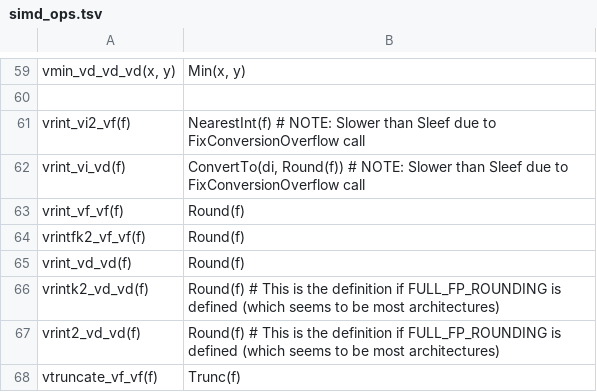
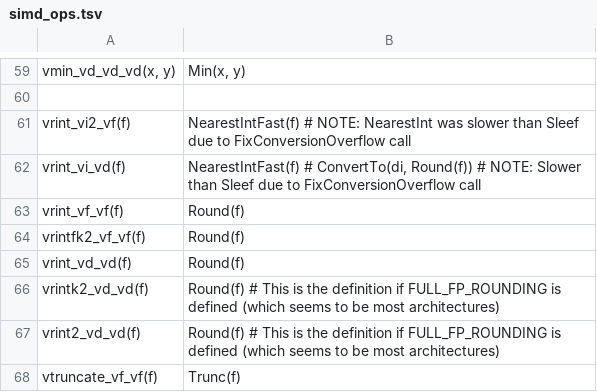
Before and after one commit to bnprks/highway-sleef, a TSV file: src/gen-bindings/rename_data/simd_ops.tsv, drawn as a sheet; only a part is shown, gaps mark what is left out.

```diff
--- a/src/gen-bindings/rename_data/simd_ops.tsv
+++ b/src/gen-bindings/rename_data/simd_ops.tsv
@@ -60,4 +60,4 @@ vmin_vd_vd_vd(x, y)	Min(x, y)
 
-vrint_vi2_vf(f)	NearestInt(f) # NOTE: Slower than Sleef due to FixConversionOverflow call
-vrint_vi_vd(f)	ConvertTo(di, Round(f)) # NOTE: Slower than Sleef due to FixConversionOverflow call
+vrint_vi2_vf(f)	NearestIntFast(f) # NOTE: NearestInt was slower than Sleef due to FixConversionOverflow call
+vrint_vi_vd(f)	NearestIntFast(f) # ConvertTo(di, Round(f)) # NOTE: Slower than Sleef due to FixConversionOverflow call
 vrint_vf_vf(f)	Round(f)
```
Also changed, not shown: 10 other files.
